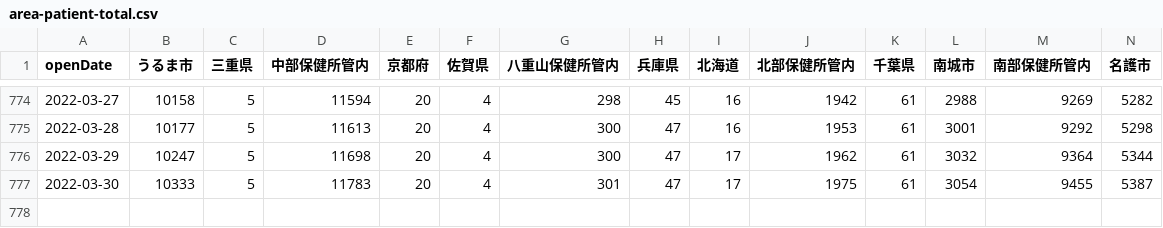
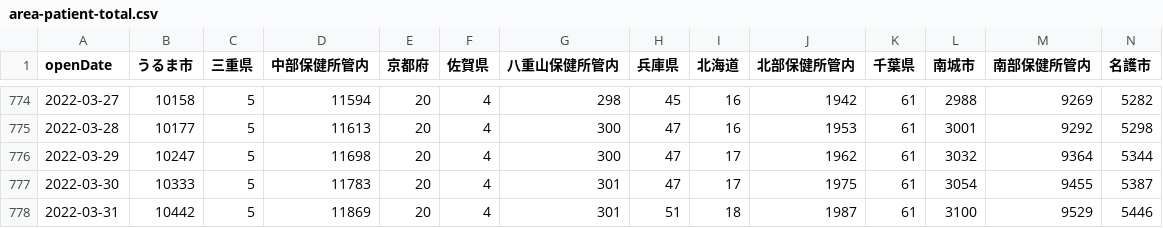
Before and after one commit to t-ube/parser-covid19-oka-summary, a CSV file: data/area-patient-total.csv, drawn as a sheet; only a part is shown, gaps mark what is left out; rows hold the shown columns only; the diff names each change by its address in the sheet, - before the commit and + after, or states it on an @@ line.

```diff
--- a/data/area-patient-total.csv
+++ b/data/area-patient-total.csv
+row 778: 2022-03-31 | 10442 | 5 | 11869 | 20 | 4 | 301 | 51 | 18 | 1987 | 61 | 3100 | 9529 | 5446
```
Also changed, not shown: data/area-patient-7days.csv, data/area-patient-daily.csv, 29 other files.
